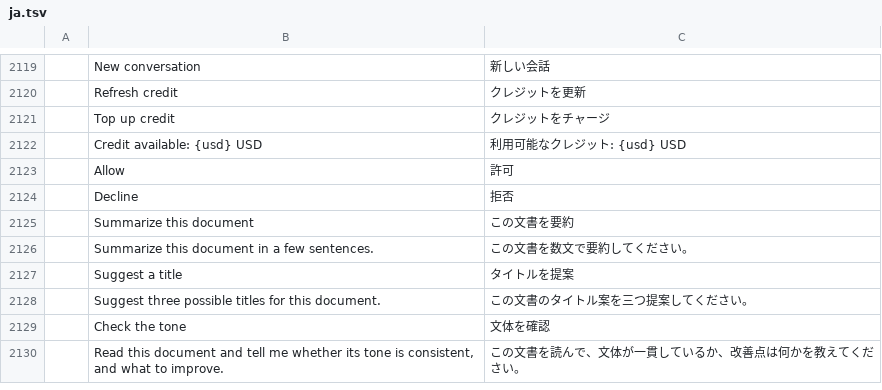
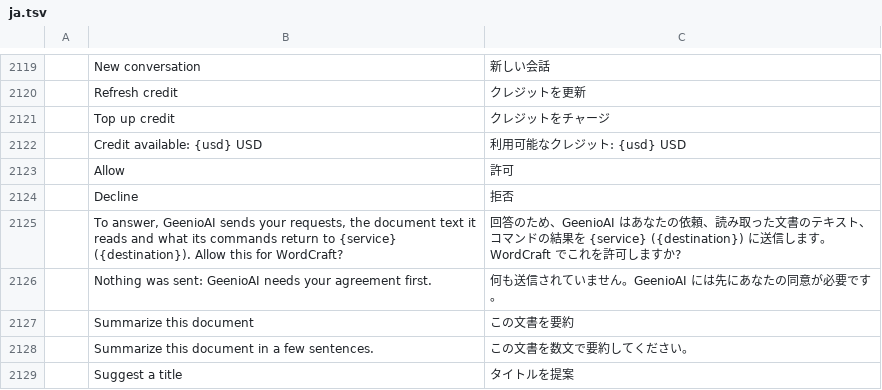
Before and after one commit to Byte42-it/wordcraft-ai-assistant, a TSV file: crates/ui-egui/src/i18n/ja.tsv, drawn as a sheet; only a part is shown, gaps mark what is left out; the shorter side is filled out with more unchanged rows; the diff names each change by its address in the sheet, - before the commit and + after, or states it on an @@ line.

```diff
--- a/crates/ui-egui/src/i18n/ja.tsv
+++ b/crates/ui-egui/src/i18n/ja.tsv
+row 2125:  | To answer, GeenioAI sends your requests, the document text it reads and what its commands return to {service} ({destination}). Allow this for WordCraft? | 回答のため、GeenioAI はあなたの依頼、読み取った文書のテキスト、コマンドの結果を {service} ({destination}) に送信します。WordCraft でこれを許可しますか?
+row 2126:  | Nothing was sent: GeenioAI needs your agreement first. | 何も送信されていません。GeenioAI には先にあなたの同意が必要です。
```
Also changed, not shown: crates/ui-egui/src/i18n/bg.tsv, crates/ui-egui/src/i18n/hu.tsv, 25 other files.
